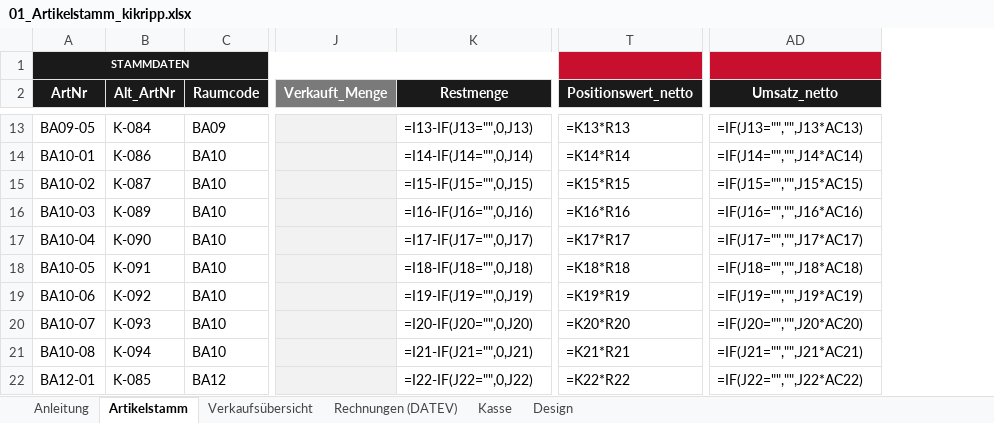
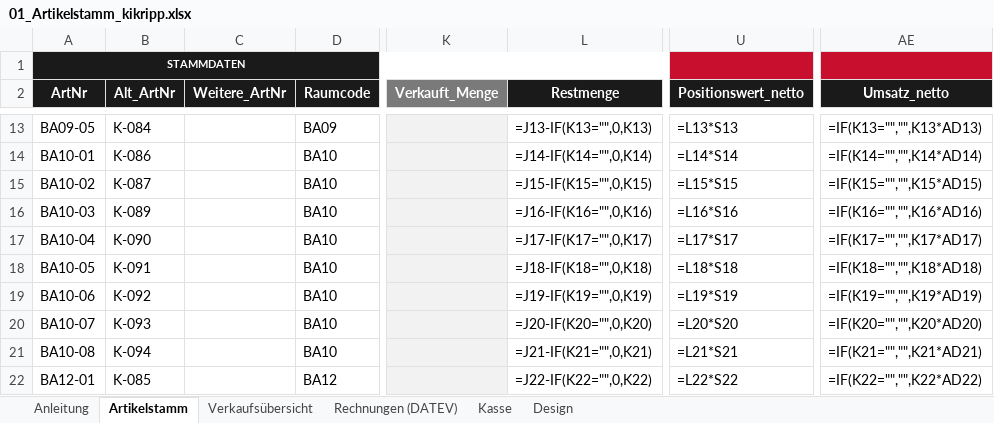
Before and after one commit to jenny9876781/Ablage-, an Excel workbook: ausgabe/01_Artikelstamm_kikripp.xlsx, sheet Artikelstamm, drawn as a sheet; only a part is shown, gaps mark what is left out; values as stored, in another font and other column widths than the file's, no borders; formulas without a stored value are shown as written; conditional formats not drawn; addresses are those after the commit; the diff covers the shown part only; the diff names each change by its address in the sheet, - before the commit and + after, or states it on an @@ line.

```diff
--- a/ausgabe/01_Artikelstamm_kikripp.xlsx (sheet Artikelstamm)
+++ b/ausgabe/01_Artikelstamm_kikripp.xlsx (sheet Artikelstamm)
+column C (Weitere_ArtNr), empty
-L13 (Restmenge): =I13-IF(J13="",0,J13)
+L13 (Restmenge): =J13-IF(K13="",0,K13)
-U13 (Positionswert_netto): =K13*R13
+U13 (Positionswert_netto): =L13*S13
-AE13 (Umsatz_netto): =IF(J13="","",J13*AC13)
+AE13 (Umsatz_netto): =IF(K13="","",K13*AD13)
-L14 (Restmenge): =I14-IF(J14="",0,J14)
+L14 (Restmenge): =J14-IF(K14="",0,K14)
-U14 (Positionswert_netto): =K14*R14
+U14 (Positionswert_netto): =L14*S14
-AE14 (Umsatz_netto): =IF(J14="","",J14*AC14)
+AE14 (Umsatz_netto): =IF(K14="","",K14*AD14)
-L15 (Restmenge): =I15-IF(J15="",0,J15)
+L15 (Restmenge): =J15-IF(K15="",0,K15)
-U15 (Positionswert_netto): =K15*R15
+U15 (Positionswert_netto): =L15*S15
-AE15 (Umsatz_netto): =IF(J15="","",J15*AC15)
+AE15 (Umsatz_netto): =IF(K15="","",K15*AD15)
-L16 (Restmenge): =I16-IF(J16="",0,J16)
+L16 (Restmenge): =J16-IF(K16="",0,K16)
-U16 (Positionswert_netto): =K16*R16
+U16 (Positionswert_netto): =L16*S16
-AE16 (Umsatz_netto): =IF(J16="","",J16*AC16)
+AE16 (Umsatz_netto): =IF(K16="","",K16*AD16)
-L17 (Restmenge): =I17-IF(J17="",0,J17)
+L17 (Restmenge): =J17-IF(K17="",0,K17)
-U17 (Positionswert_netto): =K17*R17
+U17 (Positionswert_netto): =L17*S17
-AE17 (Umsatz_netto): =IF(J17="","",J17*AC17)
+AE17 (Umsatz_netto): =IF(K17="","",K17*AD17)
-L18 (Restmenge): =I18-IF(J18="",0,J18)
+L18 (Restmenge): =J18-IF(K18="",0,K18)
-U18 (Positionswert_netto): =K18*R18
+U18 (Positionswert_netto): =L18*S18
-AE18 (Umsatz_netto): =IF(J18="","",J18*AC18)
+AE18 (Umsatz_netto): =IF(K18="","",K18*AD18)
-L19 (Restmenge): =I19-IF(J19="",0,J19)
+L19 (Restmenge): =J19-IF(K19="",0,K19)
-U19 (Positionswert_netto): =K19*R19
+U19 (Positionswert_netto): =L19*S19
-AE19 (Umsatz_netto): =IF(J19="","",J19*AC19)
+AE19 (Umsatz_netto): =IF(K19="","",K19*AD19)
-L20 (Restmenge): =I20-IF(J20="",0,J20)
+L20 (Restmenge): =J20-IF(K20="",0,K20)
-U20 (Positionswert_netto): =K20*R20
+U20 (Positionswert_netto): =L20*S20
-AE20 (Umsatz_netto): =IF(J20="","",J20*AC20)
+AE20 (Umsatz_netto): =IF(K20="","",K20*AD20)
-L21 (Restmenge): =I21-IF(J21="",0,J21)
+L21 (Restmenge): =J21-IF(K21="",0,K21)
-U21 (Positionswert_netto): =K21*R21
+U21 (Positionswert_netto): =L21*S21
-AE21 (Umsatz_netto): =IF(J21="","",J21*AC21)
+AE21 (Umsatz_netto): =IF(K21="","",K21*AD21)
-L22 (Restmenge): =I22-IF(J22="",0,J22)
+L22 (Restmenge): =J22-IF(K22="",0,K22)
-U22 (Positionswert_netto): =K22*R22
+U22 (Positionswert_netto): =L22*S22
-AE22 (Umsatz_netto): =IF(J22="","",J22*AC22)
+AE22 (Umsatz_netto): =IF(K22="","",K22*AD22)
```
Also changed, not shown: 21 added rows and 442 edited cells elsewhere in this sheet, sheet Verkaufsübersicht, ausgabe/T3_Erfassungsliste.xlsx, 17 other files.
